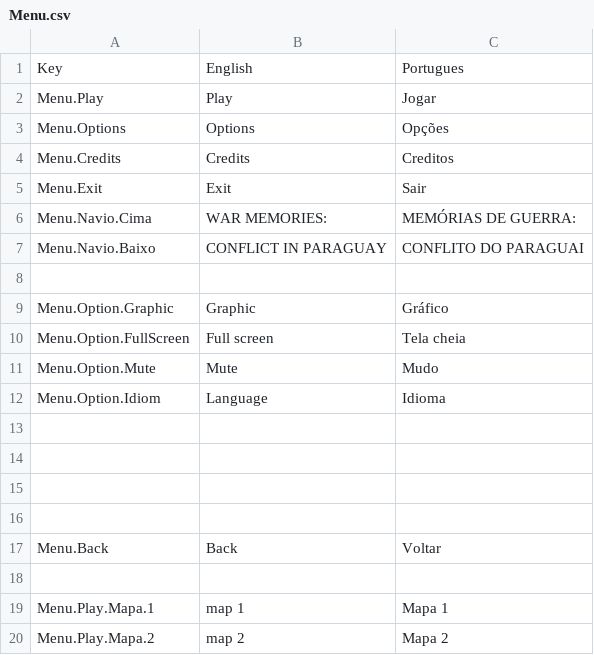
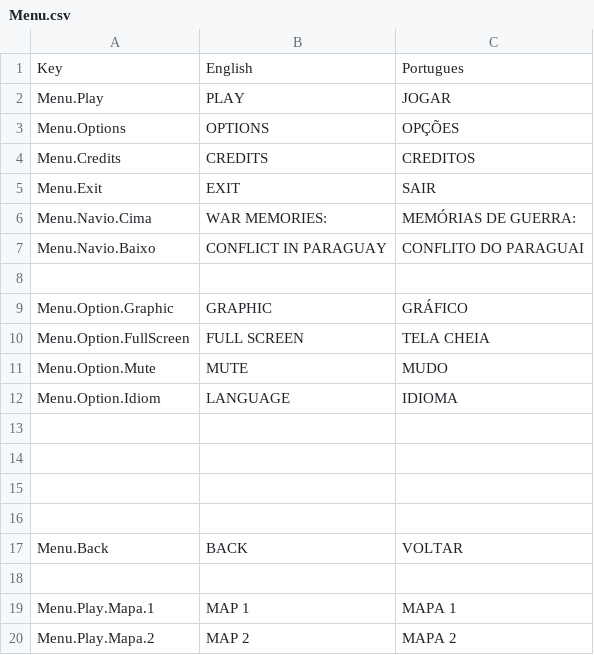
Before and after one commit to ceoofsex/GuerraDoParaguai, a CSV file: GuerraDoParaguai/Assets/SimpleLocalization/Resources/Localization/Menu.csv, drawn as a sheet.

```diff
--- a/GuerraDoParaguai/Assets/SimpleLocalization/Resources/Localization/Menu.csv
+++ b/GuerraDoParaguai/Assets/SimpleLocalization/Resources/Localization/Menu.csv
@@ -1,6 +1,6 @@
 Key,English,Portugues
-Menu.Play,Play,Jogar
-Menu.Options,Options,Opções
-Menu.Credits,Credits,Creditos
-Menu.Exit,Exit,Sair
+Menu.Play,PLAY,JOGAR
+Menu.Options,OPTIONS,OPÇÕES
+Menu.Credits,CREDITS,CREDITOS
+Menu.Exit,EXIT,SAIR
 Menu.Navio.Cima,WAR MEMORIES:,MEMÓRIAS DE GUERRA:
@@ -8,6 +8,6 @@ Menu.Navio.Baixo,CONFLICT IN PARAGUAY,CONFLITO DO PARAGUAI
 ,,
-Menu.Option.Graphic,Graphic,Gráfico
-Menu.Option.FullScreen,Full screen,Tela cheia
-Menu.Option.Mute,Mute,Mudo
-Menu.Option.Idiom,Language,Idioma
+Menu.Option.Graphic,GRAPHIC,GRÁFICO
+Menu.Option.FullScreen,FULL SCREEN,TELA CHEIA
+Menu.Option.Mute,MUTE,MUDO
+Menu.Option.Idiom,LANGUAGE,IDIOMA
 ,,
@@ -16,5 +16,5 @@ Menu.Option.Idiom,Language,Idioma
 ,,
-Menu.Back,Back,Voltar
+Menu.Back,BACK,VOLTAR
 ,,
-Menu.Play.Mapa.1,map 1,Mapa 1
-Menu.Play.Mapa.2,map 2,Mapa 2
+Menu.Play.Mapa.1,MAP 1,MAPA 1
+Menu.Play.Mapa.2,MAP 2,MAPA 2
```
Also changed, not shown: 10 other files.
